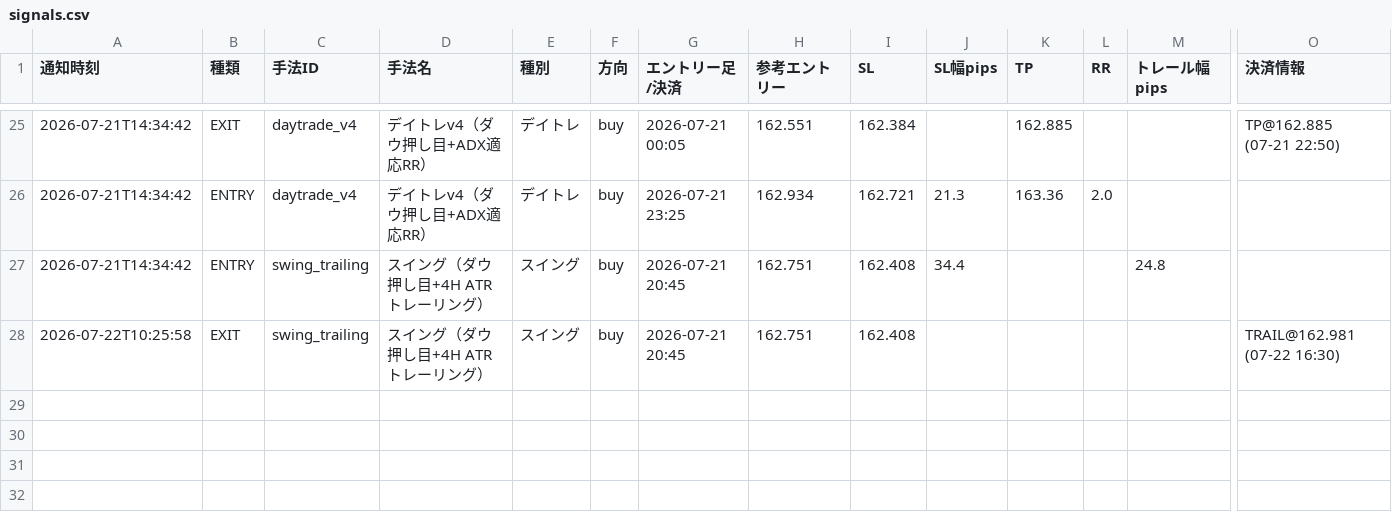
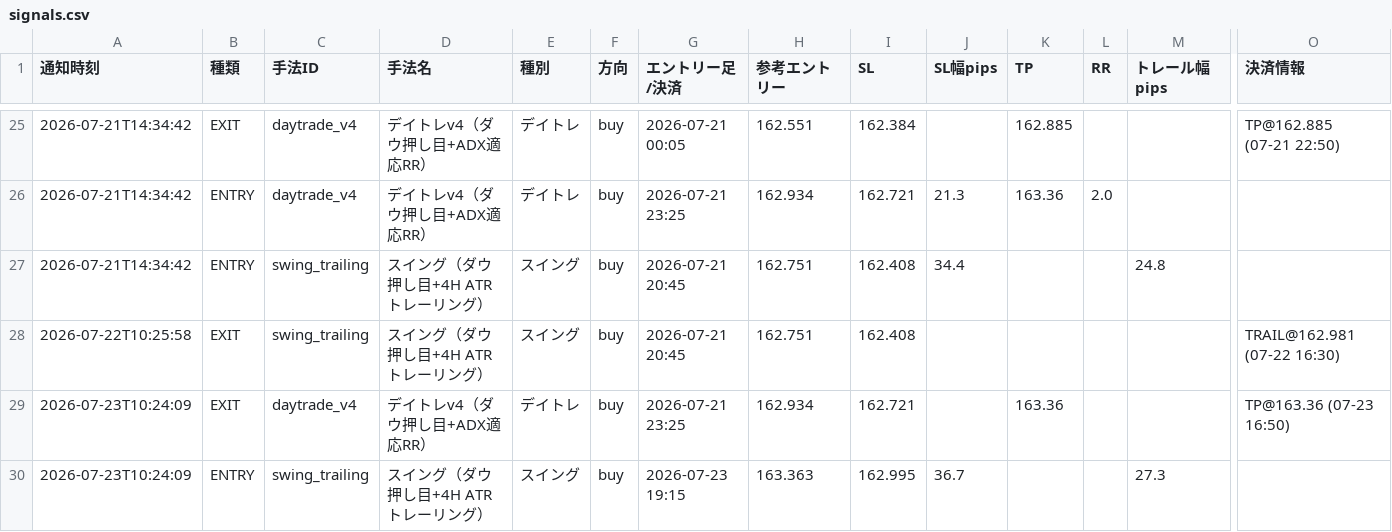
Before and after one commit to jh8mk1/zido-tuchi, a CSV file: logs/signals.csv, drawn as a sheet; only a part is shown, gaps mark what is left out; rows hold the shown columns only; the diff names each change by its address in the sheet, - before the commit and + after, or states it on an @@ line.

```diff
--- a/logs/signals.csv
+++ b/logs/signals.csv
+row 29: 2026-07-23T10:24:09 | EXIT | daytrade_v4 | デイトレv4（ダウ押し目+ADX適応RR） | デイトレ | buy | 2026-07-21 23:25 | 162.934 | 162.721 |  | 163.36 |  |  | TP@163.36 (07-23 16:50)
+row 30: 2026-07-23T10:24:09 | ENTRY | swing_trailing | スイング（ダウ押し目+4H ATRトレーリング） | スイング | buy | 2026-07-23 19:15 | 163.363 | 162.995 | 36.7 |  |  | 27.3
```
Also changed, not shown: 1 other file.
